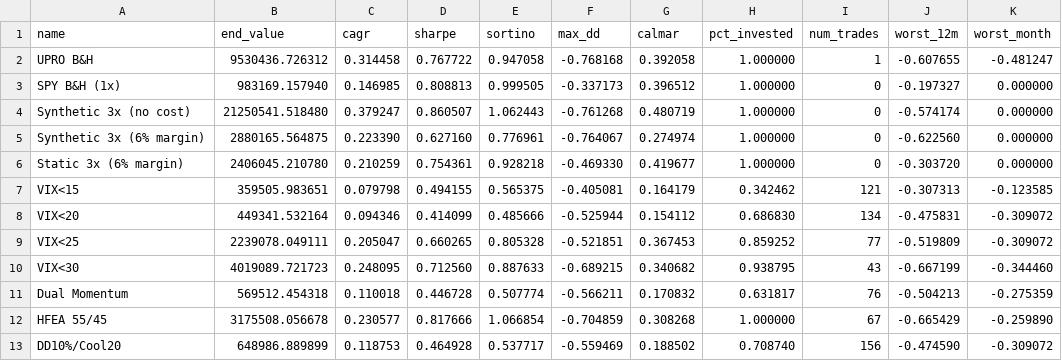
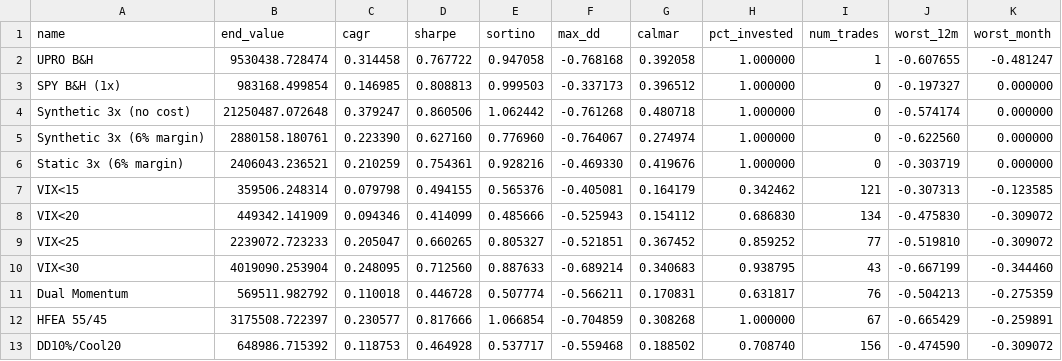
Before and after one commit to Blamb411/upro-timing-article, a CSV file: strategy_results.csv, drawn as a sheet; only a part is shown; the diff covers the shown part only; the diff names each change by its address in the sheet, - before the commit and + after, or states it on an @@ line.

```diff
--- a/strategy_results.csv
+++ b/strategy_results.csv
-B2 (end_value): 9530436.726312
+B2 (end_value): 9530438.728474
-B3 (end_value): 983169.157940
+B3 (end_value): 983168.499854
-E3 (sortino): 0.999505
+E3 (sortino): 0.999503
-B4 (end_value): 21250541.518480
+B4 (end_value): 21250487.072648
-D4 (sharpe): 0.860507
+D4 (sharpe): 0.860506
-E4 (sortino): 1.062443
+E4 (sortino): 1.062442
-G4 (calmar): 0.480719
+G4 (calmar): 0.480718
-B5 (end_value): 2880165.564875
+B5 (end_value): 2880158.180761
-E5 (sortino): 0.776961
+E5 (sortino): 0.776960
-B6 (end_value): 2406045.210780
+B6 (end_value): 2406043.236521
-E6 (sortino): 0.928218
+E6 (sortino): 0.928216
-G6 (calmar): 0.419677
+G6 (calmar): 0.419676
-J6 (worst_12m): -0.303720
+J6 (worst_12m): -0.303719
-B7 (end_value): 359505.983651
+B7 (end_value): 359506.248314
-E7 (sortino): 0.565375
+E7 (sortino): 0.565376
-B8 (end_value): 449341.532164
+B8 (end_value): 449342.141909
-F8 (max_dd): -0.525944
+F8 (max_dd): -0.525943
-J8 (worst_12m): -0.475831
+J8 (worst_12m): -0.475830
-B9 (end_value): 2239078.049111
+B9 (end_value): 2239072.723233
-E9 (sortino): 0.805328
+E9 (sortino): 0.805327
-G9 (calmar): 0.367453
+G9 (calmar): 0.367452
-J9 (worst_12m): -0.519809
+J9 (worst_12m): -0.519810
-B10 (end_value): 4019089.721723
+B10 (end_value): 4019090.253904
-F10 (max_dd): -0.689215
+F10 (max_dd): -0.689214
-G10 (calmar): 0.340682
+G10 (calmar): 0.340683
-B11 (end_value): 569512.454318
+B11 (end_value): 569511.982792
-G11 (calmar): 0.170832
+G11 (calmar): 0.170831
-B12 (end_value): 3175508.056678
+B12 (end_value): 3175508.722397
-K12 (worst_month): -0.259890
+K12 (worst_month): -0.259891
-B13 (end_value): 648986.889899
+B13 (end_value): 648986.715392
-F13 (max_dd): -0.559469
+F13 (max_dd): -0.559468
```
Also changed, not shown: 80 edited cells elsewhere in this file, exit_diagnostics.csv, 9 other files.
